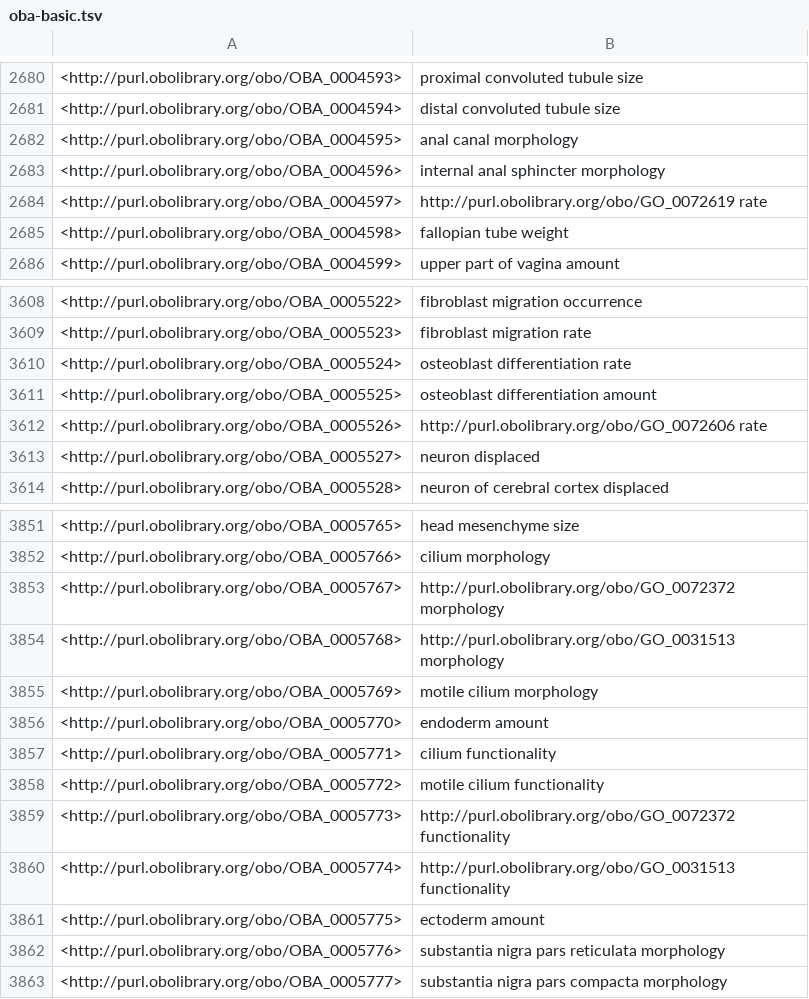
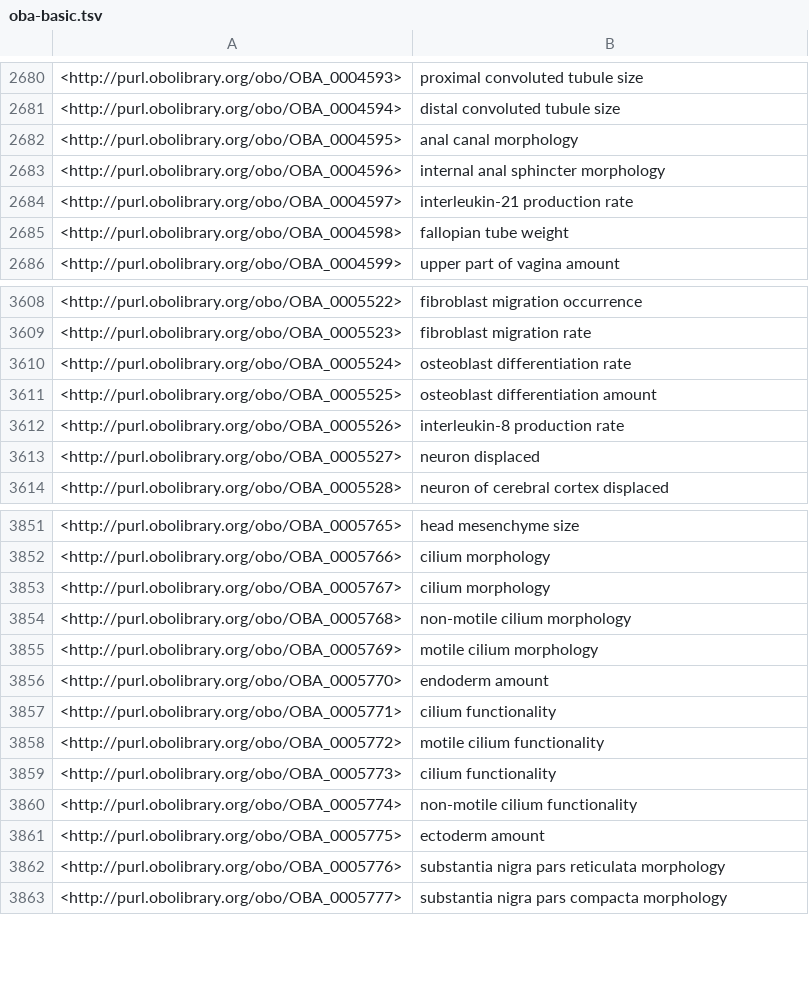
Before and after one commit to obophenotype/bio-attribute-ontology, a TSV file: src/ontology/subsets/oba-basic.tsv, drawn as a sheet; only a part is shown, gaps mark what is left out; the diff covers the shown part only.

```diff
--- a/src/ontology/subsets/oba-basic.tsv
+++ b/src/ontology/subsets/oba-basic.tsv
@@ -2683,3 +2683,3 @@
 <http://purl.obolibrary.org/obo/OBA_0004596>	"internal anal sphincter morphology"
-<http://purl.obolibrary.org/obo/OBA_0004597>	"http://purl.obolibrary.org/obo/GO_0072619 rate"
+<http://purl.obolibrary.org/obo/OBA_0004597>	"interleukin-21 production rate"
 <http://purl.obolibrary.org/obo/OBA_0004598>	"fallopian tube weight"
@@ -3611,3 +3611,3 @@
 <http://purl.obolibrary.org/obo/OBA_0005525>	"osteoblast differentiation amount"
-<http://purl.obolibrary.org/obo/OBA_0005526>	"http://purl.obolibrary.org/obo/GO_0072606 rate"
+<http://purl.obolibrary.org/obo/OBA_0005526>	"interleukin-8 production rate"
 <http://purl.obolibrary.org/obo/OBA_0005527>	"neuron displaced"
@@ -3852,4 +3852,4 @@
 <http://purl.obolibrary.org/obo/OBA_0005766>	"cilium morphology"
-<http://purl.obolibrary.org/obo/OBA_0005767>	"http://purl.obolibrary.org/obo/GO_0072372 morphology"
-<http://purl.obolibrary.org/obo/OBA_0005768>	"http://purl.obolibrary.org/obo/GO_0031513 morphology"
+<http://purl.obolibrary.org/obo/OBA_0005767>	"cilium morphology"
+<http://purl.obolibrary.org/obo/OBA_0005768>	"non-motile cilium morphology"
 <http://purl.obolibrary.org/obo/OBA_0005769>	"motile cilium morphology"
@@ -3858,4 +3858,4 @@
 <http://purl.obolibrary.org/obo/OBA_0005772>	"motile cilium functionality"
-<http://purl.obolibrary.org/obo/OBA_0005773>	"http://purl.obolibrary.org/obo/GO_0072372 functionality"
-<http://purl.obolibrary.org/obo/OBA_0005774>	"http://purl.obolibrary.org/obo/GO_0031513 functionality"
+<http://purl.obolibrary.org/obo/OBA_0005773>	"cilium functionality"
+<http://purl.obolibrary.org/obo/OBA_0005774>	"non-motile cilium functionality"
 <http://purl.obolibrary.org/obo/OBA_0005775>	"ectoderm amount"
```
Also changed, not shown: 22 edited cells elsewhere in this file, 3 other files.
